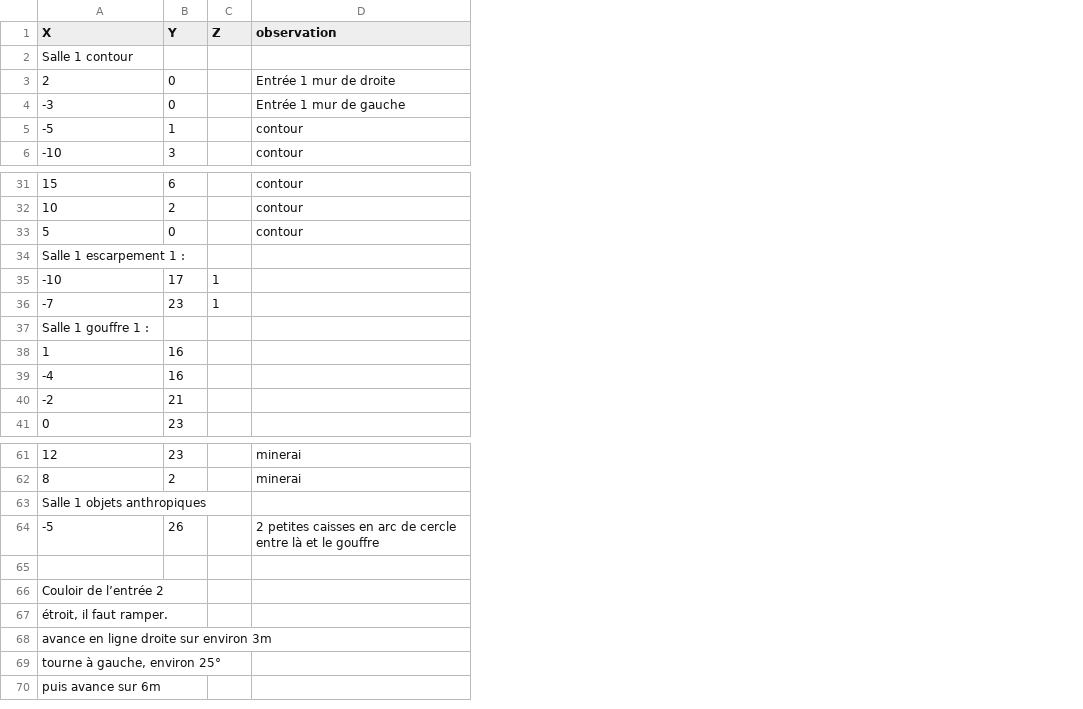
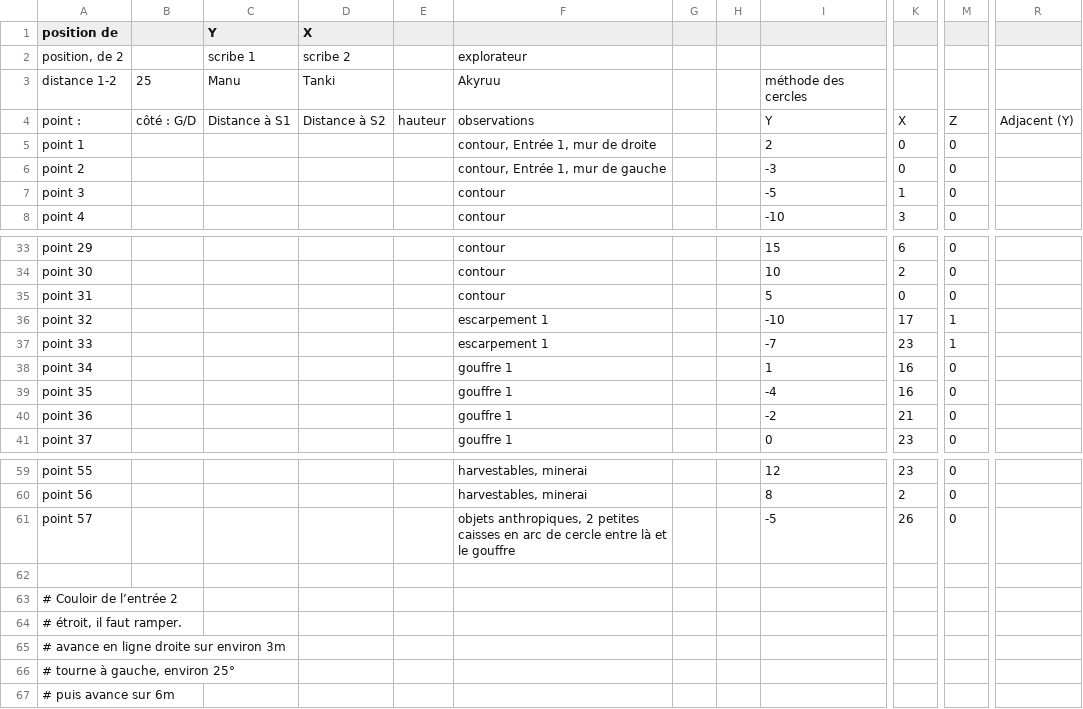
Before and after one commit to akyruu/blender-cartography-addon, a TSV file: samples/coordinates_01.tsv, drawn as a sheet; only a part is shown, gaps mark what is left out; removed rows and columns are numbered as before the commit, all else as after; rows hold the shown columns only; the diff covers the shown part only; the diff names each change by its address in the sheet, - before the commit and + after, or states it on an @@ line.

Commit message:
multiple changes: + update CSV file format and reader + split reader/parser in two module + update the entry point for execute debug mode (more simply)

```diff
--- a/samples/coordinates_01.tsv
+++ b/samples/coordinates_01.tsv
+column A (position de), row 3: distance 1-2; rows 5-8: point 1 | point 2 | point 3 | point 4; rows 33-41: point 29 | point 30 | point 31 | point 32 | point 33 | point 34 | point 35 | point 36 | point 37; rows 59-67: point 55 | point 56 | point 57 |  | # Couloir de l’entrée 2 | # étroit, il faut ramper. | # avance en ligne droite sur environ 3m | # tourne à gauche, environ 25° | # puis avance sur 6m
+column B, row 3: 25
+column C (Y), row 3: Manu
+column D (X), row 3: Tanki
+column E, empty
+column F, row 3: Akyruu; rows 5-8: contour, Entrée 1, mur de droite | contour, Entrée 1, mur de gauche | contour | contour; rows 33-41: contour | contour | contour | escarpement 1 | escarpement 1 | gouffre 1 | gouffre 1 | gouffre 1 | gouffre 1; rows 59-61: harvestables, minerai | harvestables, minerai | objets anthropiques, 2 petites caisses en arc de cercle entre là et le gouffre
+column G, empty
+column H, empty
-column C (Z), rows 35-36: 1 | 1
-column D (observation), rows 3-6: Entrée 1 mur de droite | Entrée 1 mur de gauche | contour | contour; rows 31-33: all contour; rows 61-62: minerai | minerai; row 64: 2 petites caisses en arc de cercle entre là et le gouffre
+column M, rows 5-8: all 0; rows 33-41: 0 | 0 | 0 | 1 | 1 | 0 | 0 | 0 | 0; rows 59-61: all 0
+column R, empty
-I1: X
+I1: (empty)
-K1: Y
+K1: (empty)
+row 2: position, de 2 |  | scribe 1 | scribe 2 |  | explorateur
-I3: Salle 1 contour
+I3: méthode des cercles
+row 4: point : | côté : G/D | Distance à S1 | Distance à S2 | hauteur | observations |  |  | Y | X | Z | Adjacent (Y)
-row 34: Salle 1 escarpement 1 :
-row 37: Salle 1 gouffre 1 :
-row 63: Salle 1 objets anthropiques
-I63: Couloir de l’entrée 2
+I63: (empty)
-I64: étroit, il faut ramper.
+I64: (empty)
-I65: avance en ligne droite sur environ 3m
+I65: (empty)
-I66: tourne à gauche, environ 25°
+I66: (empty)
-I67: puis avance sur 6m
+I67: (empty)
```
Also changed, not shown: 2 removed rows and 6 added columns elsewhere in this file, 14 other files.
